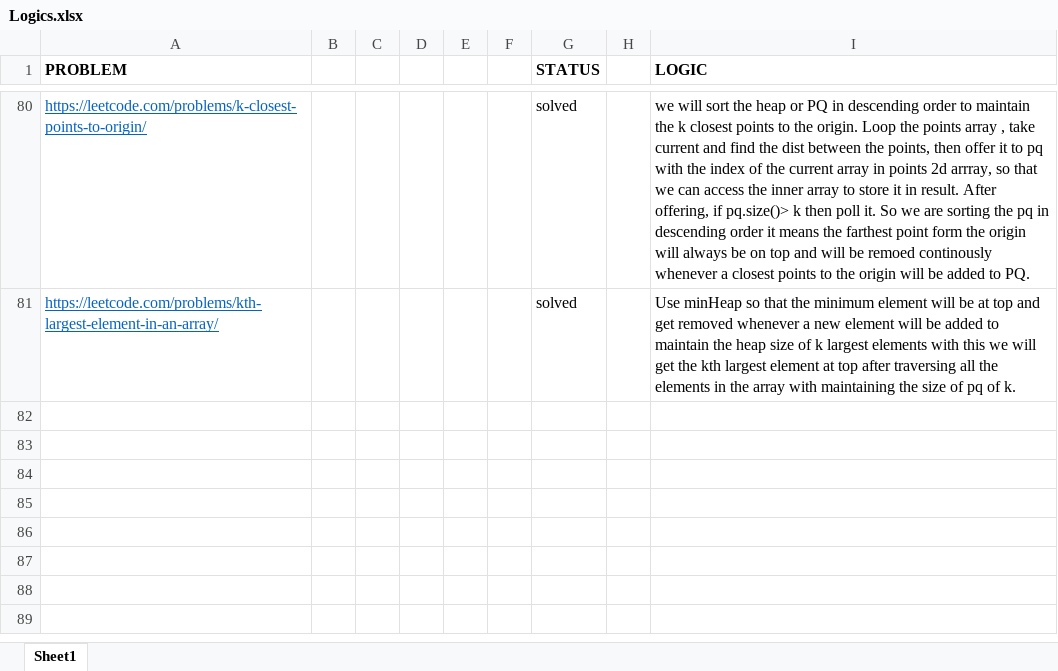
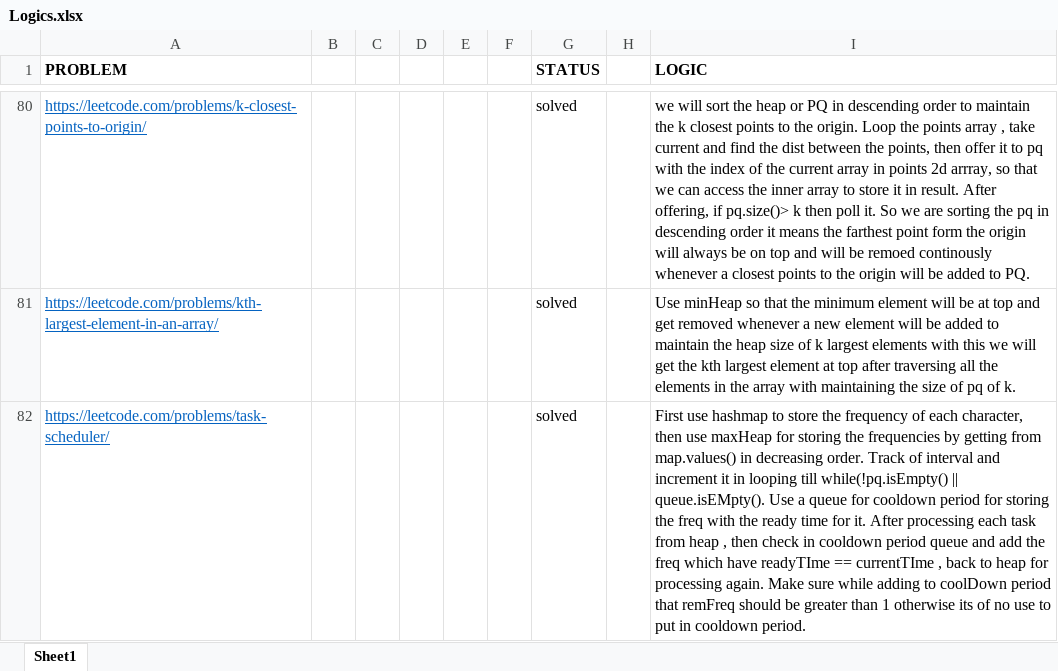
Before and after one commit to sumitraj786/leetcode_dsa-java, an Excel workbook: Logics.xlsx, sheet Sheet1, drawn as a sheet; only a part is shown, gaps mark what is left out; values as stored, in another font and other column widths than the file's, no borders; the diff names each change by its address in the sheet, - before the commit and + after, or states it on an @@ line.

Commit message:
task scheduler using maxHeap

```diff
--- a/Logics.xlsx (sheet Sheet1)
+++ b/Logics.xlsx (sheet Sheet1)
+row 82: https://leetcode.com/problems/task-scheduler/ |  |  |  |  |  | solved |  | First use hashmap to store the frequency of each character, then use maxHeap for storing the frequencies by getting from map.values() in decreasing order. Track of interval and increment it in looping till while(!pq.isEmpty() || queue.isEMpty(). Use a queue for cooldown period for storing the freq with the ready time for it. After processing each task from heap , then check in cooldown period queue and add the freq which have readyTIme == currentTIme , back to heap for processing again. Make sure while adding to coolDown period that remFreq should be greater than 1 otherwise its of no use to put in cooldown period.
```
Also changed, not shown: 1 other file.
